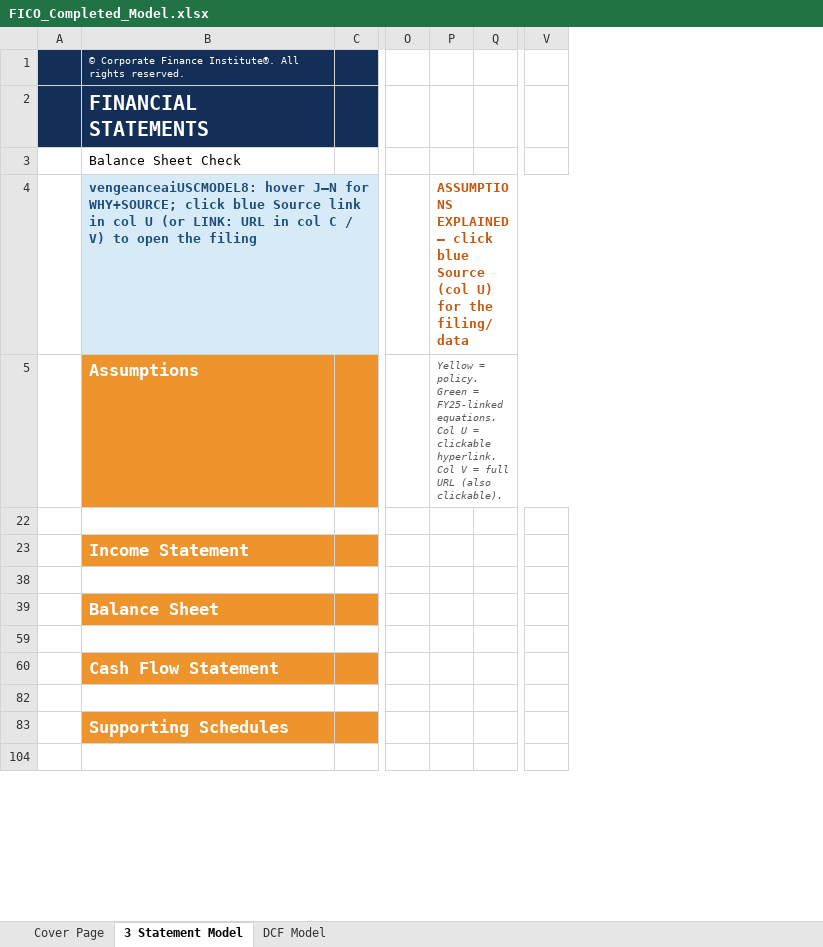
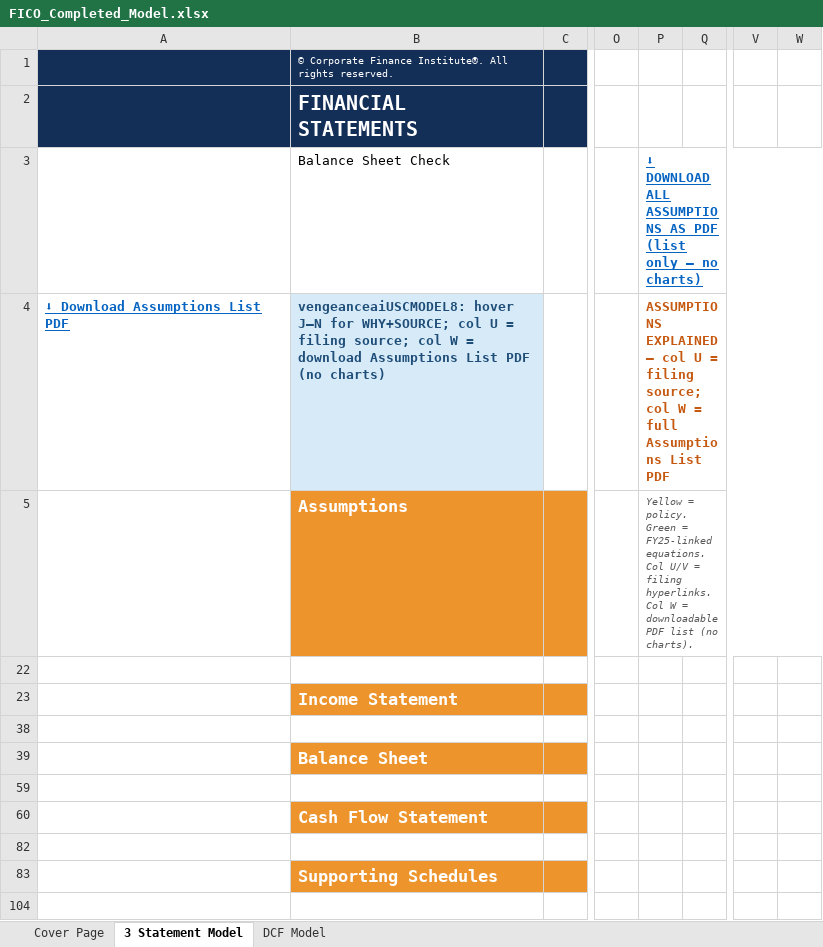
Before and after one commit to vengeanceaiUSC/Rainmaker, an Excel workbook: FICO/output/FICO_Completed_Model.xlsx, sheet 3 Statement Model, drawn as a sheet; only a part is shown, gaps mark what is left out; values as stored, in another font and other column widths than the file's, no borders; charts and pictures and conditional formats not drawn; removed rows and columns are numbered as before the commit, all else as after; the diff names each change by its address in the sheet, - before the commit and + after, or states it on an @@ line.

```diff
--- a/FICO/output/FICO_Completed_Model.xlsx (sheet 3 Statement Model)
+++ b/FICO/output/FICO_Completed_Model.xlsx (sheet 3 Statement Model)
-column A, empty
+column A, row 4: ⬇ Download Assumptions List PDF
-column P, rows 4-5: ASSUMPTIONS EXPLAINED — click blue Source (col U) for the filing/data | Yellow = policy. Green = FY25-linked equations. Col U = clickable hyperlink. Col V = full URL (also clickable).
+column P, rows 3-5: ⬇ DOWNLOAD ALL ASSUMPTIONS AS PDF (list only — no charts) | ASSUMPTIONS EXPLAINED — col U = filing source; col W = full Assumptions List PDF | Yellow = policy. Green = FY25-linked equations. Col U/V = filing hyperlinks. Col W = downloadable PDF list (no charts).
+column W, empty
-B4: …for WHY+SOURCE; click blue Source link in col U (or LINK: URL in col C / V) to open the filing
+B4: …for WHY+SOURCE; col U = filing source; col W = download Assumptions List PDF (no charts)
```
Also changed, not shown: sheet Cover Page, sheet DCF Model, hidden cells, charts or pictures, FICO/templates/CFI_Template.xlsx, 11 other files.
